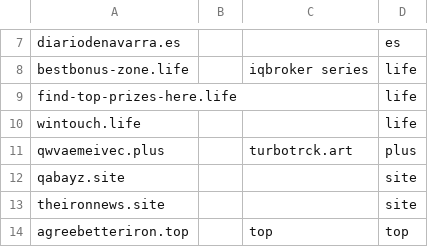
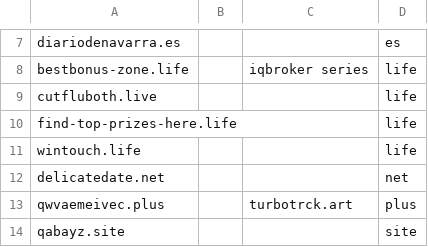
Before and after one commit to mxt305/smashXxcnxx, a CSV file: source/xyzList.csv, drawn as a sheet; only a part is shown, gaps mark what is left out; the shorter side is filled out with more unchanged rows; the diff names each change by its address in the sheet, - before the commit and + after, or states it on an @@ line.

```diff
--- a/source/xyzList.csv
+++ b/source/xyzList.csv
+row 9: cutfluboth.live |  |  | life
+row 12: delicatedate.net |  |  | net
```
Also changed, not shown: source/mirrorList.csv, 3 other files.
